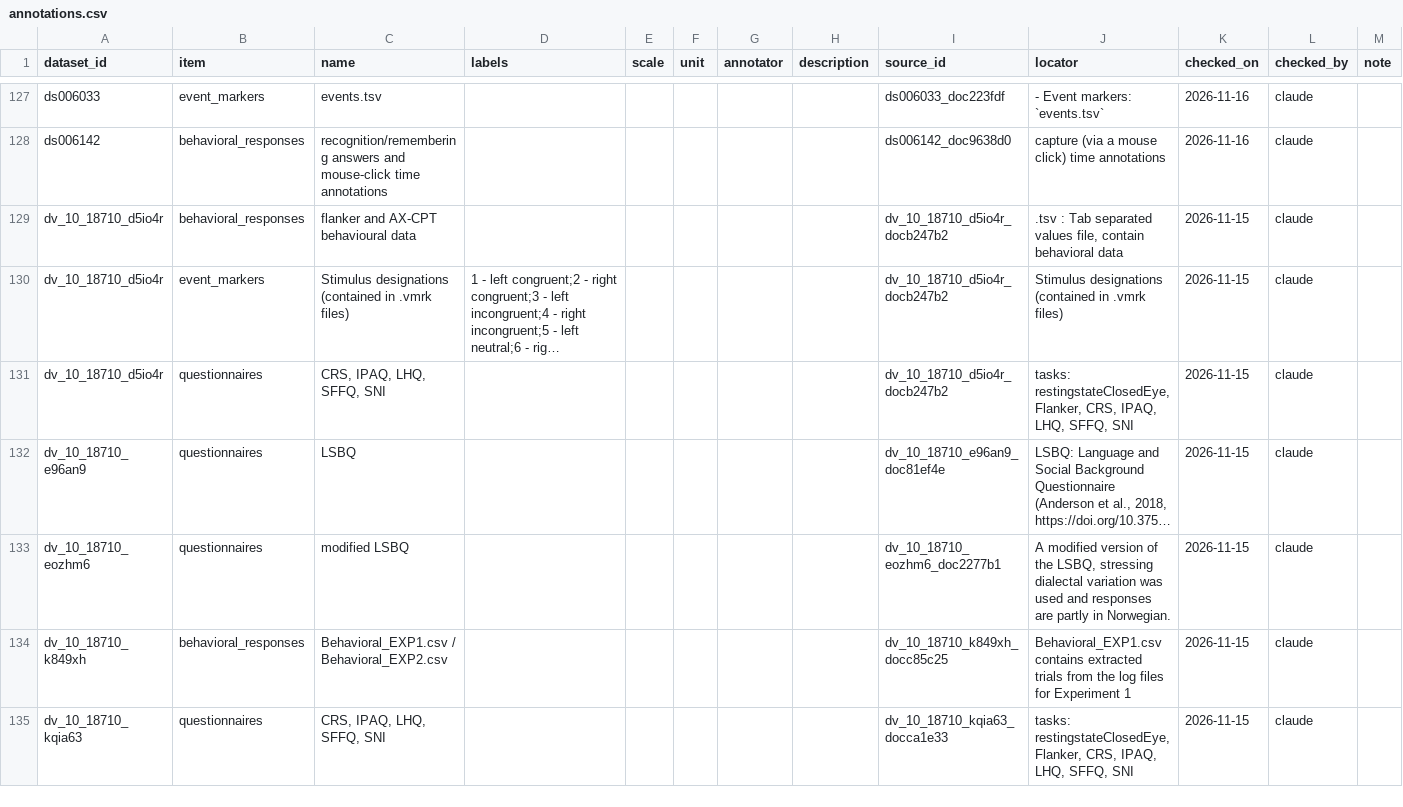
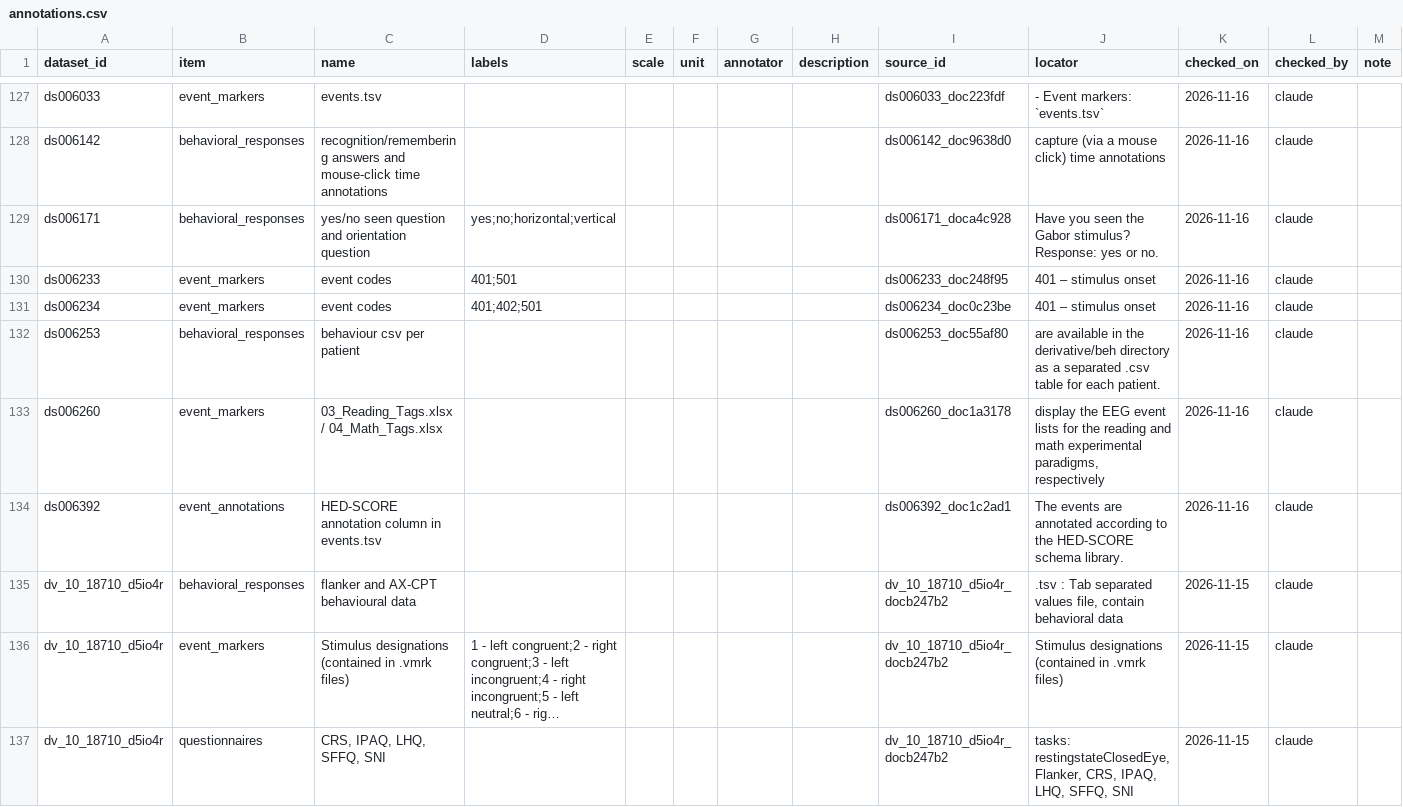
Before and after one commit to itoten/eeg_dataset_db, a CSV file: data/annotations.csv, drawn as a sheet; only a part is shown, gaps mark what is left out; the shorter side is filled out with more unchanged rows; long unchanged cells end in ….

```diff
--- a/data/annotations.csv
+++ b/data/annotations.csv
@@ -128,2 +128,8 @@ ds006033,event_markers,events.tsv,,,,,,ds006033_doc223fdf,- Event markers: `even
 ds006142,behavioral_responses,recognition/remembering answers and mouse-click time annotations,,,,,,ds006142_doc9638d0,capture (via a mouse click) time annotations,2026-11-16,claude,
+ds006171,behavioral_responses,yes/no seen question and orientation question,yes;no;horizontal;vertical,,,,,ds006171_doca4c928,Have you seen the Gabor stimulus? Response: yes or no.,2026-11-16,claude,
+ds006233,event_markers,event codes,401;501,,,,,ds006233_doc248f95,401 – stimulus onset,2026-11-16,claude,
+ds006234,event_markers,event codes,401;402;501,,,,,ds006234_doc0c23be,401 – stimulus onset,2026-11-16,claude,
+ds006253,behavioral_responses,behaviour csv per patient,,,,,,ds006253_doc55af80,are available in the derivative/beh directory as a separated .csv table for each patient.,2026-11-16,claude,
+ds006260,event_markers,03_Reading_Tags.xlsx / 04_Math_Tags.xlsx,,,,,,ds006260_doc1a3178,"display the EEG event lists for the reading and math experimental paradigms, respectively",2026-11-16,claude,
+ds006392,event_annotations,HED-SCORE annotation column in events.tsv,,,,,,ds006392_doc1c2ad1,The events are annotated according to the HED-SCORE schema library.,2026-11-16,claude,
 dv_10_18710_d5io4r,behavioral_responses,flanker and AX-CPT behavioural data,,,,,,dv_10_18710_d5io4r_docb247b2,".tsv : Tab separated values file, contain behavioral data",2026-11-15,claude,
```
Also changed, not shown: data/access_routes.csv, data/dataset_sources.csv, 11 other files.
